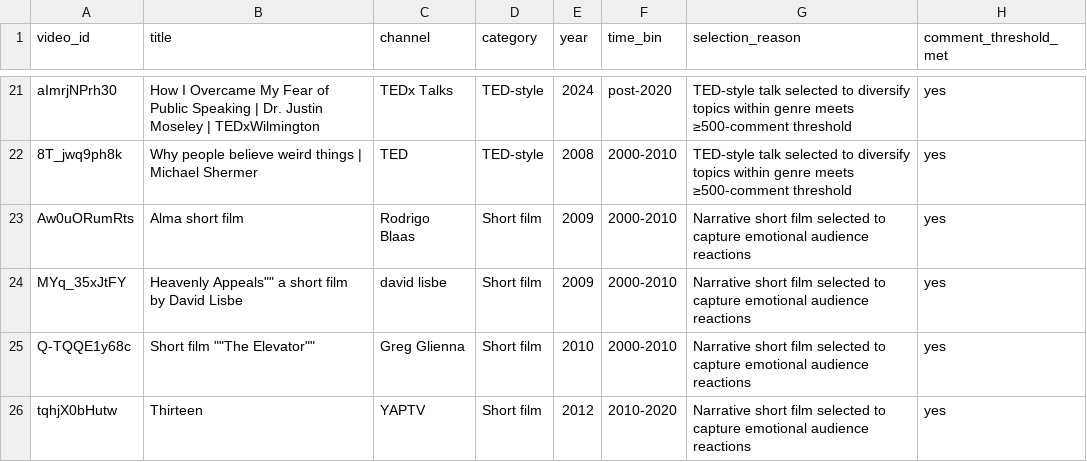
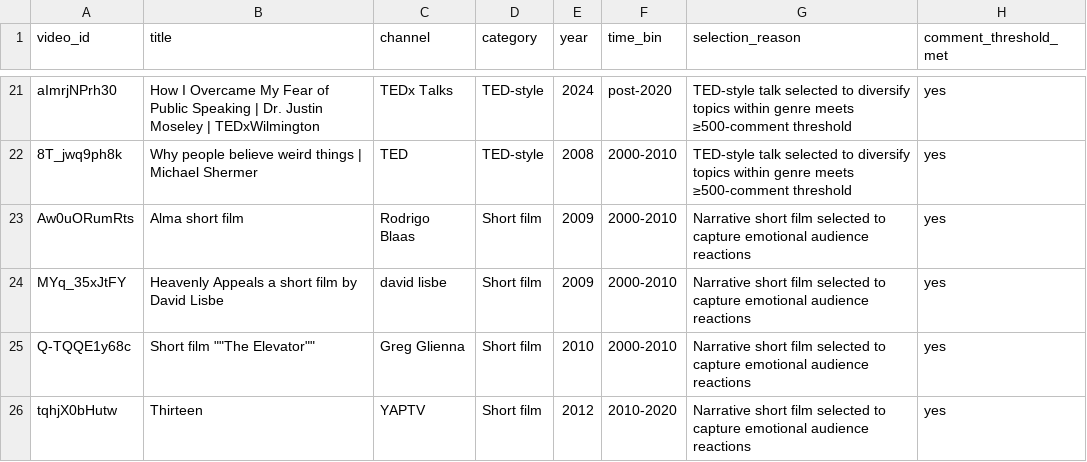
Before and after one commit to mustafayubk/SOSC314_Project, a CSV file: data/video_list.csv, drawn as a sheet; only a part is shown, gaps mark what is left out.

Commit message:
Week 3: Add short film videos to complete 15-video genre sample

```diff
--- a/data/video_list.csv
+++ b/data/video_list.csv
@@ -23,3 +23,3 @@ aImrjNPrh30,How I Overcame My Fear of Public Speaking | Dr. Justin Moseley | TED
 Aw0uORumRts,Alma short film,Rodrigo Blaas,Short film,2009,2000-2010,Narrative short film selected to capture emotional audience reactions,yes
-MYq_35xJtFY,""Heavenly Appeals"" a short film by David Lisbe,david lisbe,Short film,2009,2000-2010,Narrative short film selected to capture emotional audience reactions,yes
+MYq_35xJtFY,Heavenly Appeals a short film by David Lisbe,david lisbe,Short film,2009,2000-2010,Narrative short film selected to capture emotional audience reactions,yes
 Q-TQQE1y68c,Short film ""The Elevator"",Greg Glienna,Short film,2010,2000-2010,Narrative short film selected to capture emotional audience reactions,yes
```
